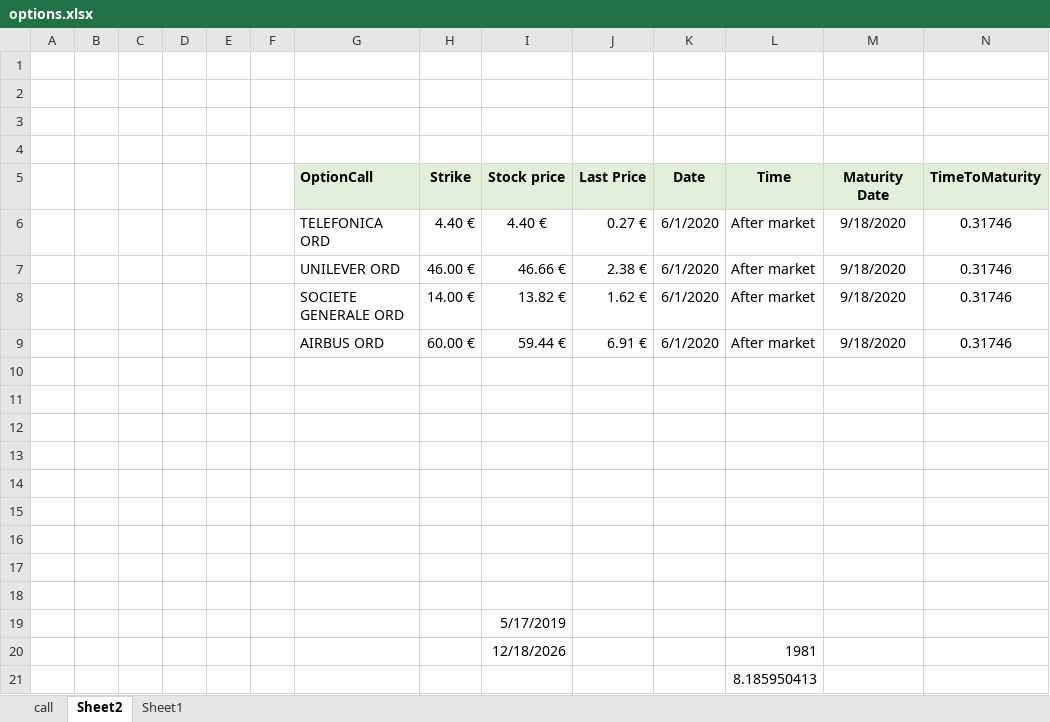
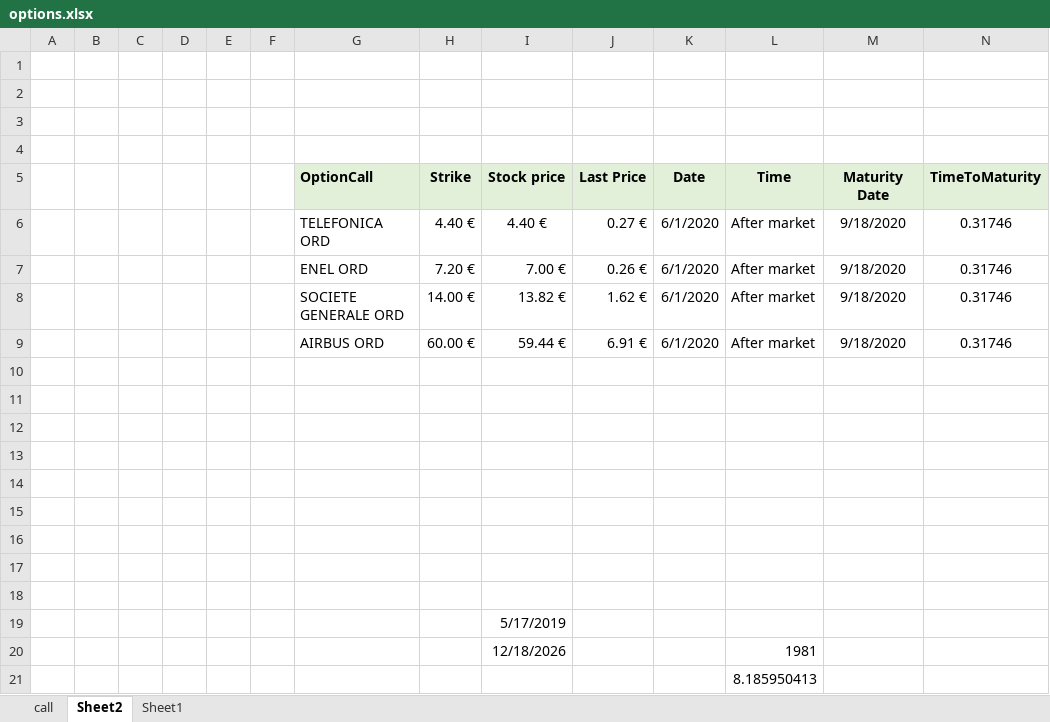
Before and after one commit to lsbaptista/Thesis, an Excel workbook: data/options.xlsx, sheet Sheet2, drawn as a sheet; values as stored, in another font and other column widths than the file's, no borders; the diff names each change by its address in the sheet, - before the commit and + after, or states it on an @@ line.

```diff
--- a/data/options.xlsx (sheet Sheet2)
+++ b/data/options.xlsx (sheet Sheet2)
-G7 (OptionCall): UNILEVER ORD
+G7 (OptionCall): ENEL ORD
-H7 (Strike): 46.00 €
+H7 (Strike): 7.20 €
-I7 (Stock price): 46.66 €
+I7 (Stock price): 7.00 €
-J7 (Last Price): 2.38 €
+J7 (Last Price): 0.26 €
```
Also changed, not shown: sheet Sheet1, 22 other files.
